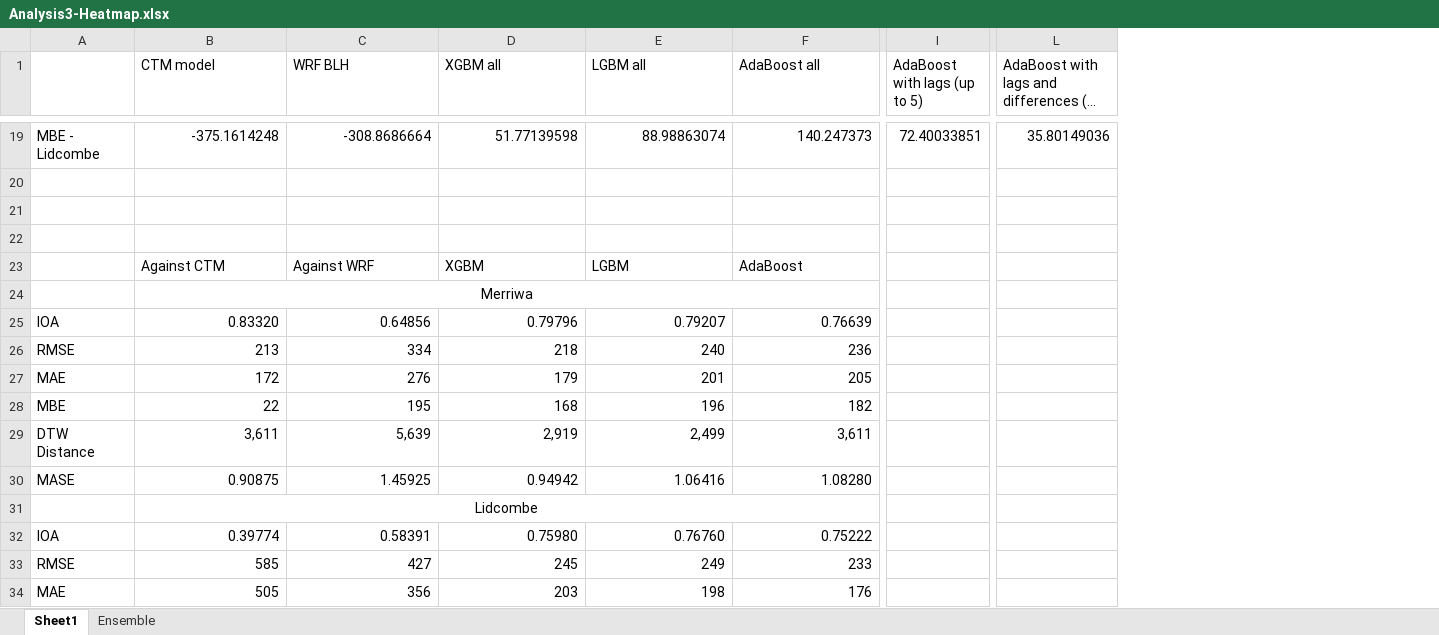
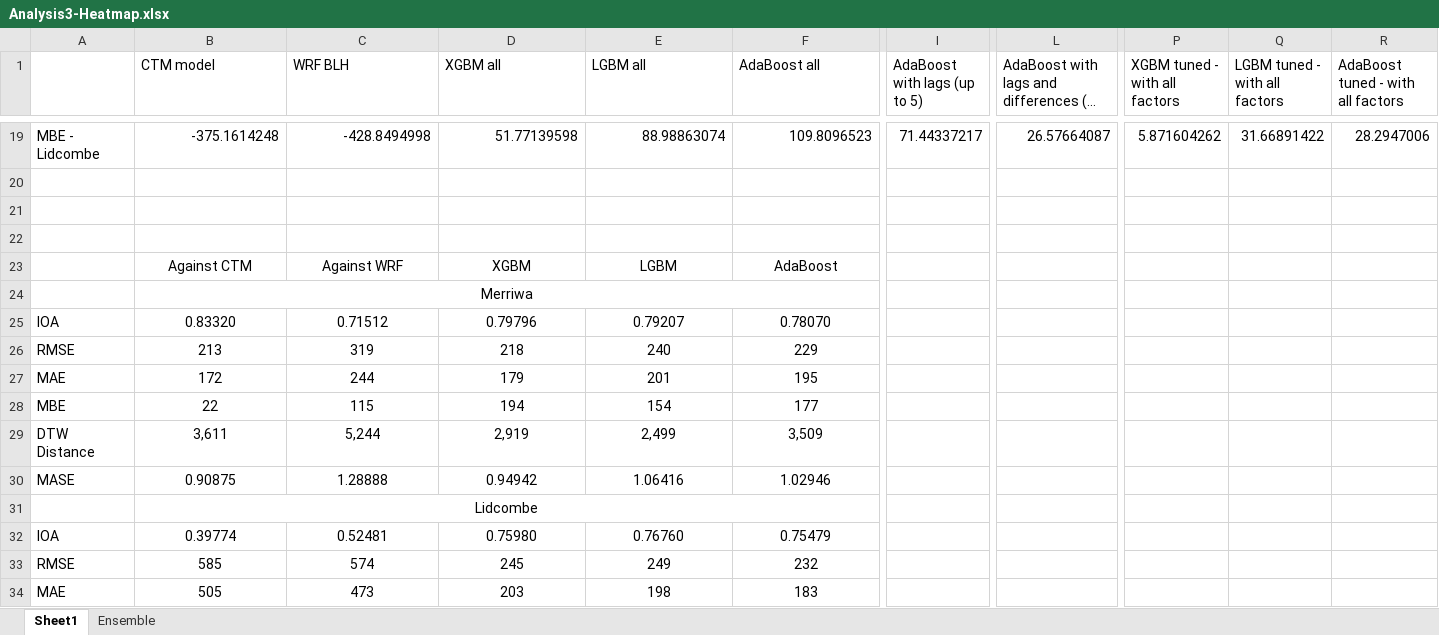
Before and after one commit to LlahsivK/group-18, an Excel workbook: Analysis3-Heatmap.xlsx, sheet Sheet1, drawn as a sheet; only a part is shown, gaps mark what is left out; long unchanged cells end in …; values as stored, in another font and other column widths than the file's, no borders; conditional formats not drawn; the diff covers the shown part only; the diff names each change by its address in the sheet, - before the commit and + after, or states it on an @@ line.

Commit message:
Add files via upload
Added hyper tuned ensemble metrics

```diff
--- a/Analysis3-Heatmap.xlsx (sheet Sheet1)
+++ b/Analysis3-Heatmap.xlsx (sheet Sheet1)
+column P (XGBM tuned - with all factors), row 19: 5.871604262
+column Q (LGBM tuned - with all factors), row 19: 31.66891422
+column R, row 1: AdaBoost tuned - with all factors; row 19: 28.2947006
-C19 (WRF BLH): -308.8686664
+C19 (WRF BLH): -428.8494998
-F19 (AdaBoost all): 140.247373
+F19 (AdaBoost all): 109.8096523
-I19 (AdaBoost with lags (up to 5)): 72.40033851
+I19 (AdaBoost with lags (up to 5)): 71.44337217
-L19: 35.80149036
+L19: 26.57664087
-B23:F23 alignment: left
+B23:F23 alignment: center
-B25:F30 alignment: right
+B25:F30 alignment: center
-C25 (WRF BLH): 0.64856
+C25 (WRF BLH): 0.71512
-F25 (AdaBoost all): 0.76639
+F25 (AdaBoost all): 0.78070
-C26 (WRF BLH): 334
+C26 (WRF BLH): 319
-F26 (AdaBoost all): 236
+F26 (AdaBoost all): 229
-C27 (WRF BLH): 276
+C27 (WRF BLH): 244
-F27 (AdaBoost all): 205
+F27 (AdaBoost all): 195
-C28 (WRF BLH): 195
+C28 (WRF BLH): 115
-D28 (XGBM all): 168
+D28 (XGBM all): 194
-E28 (LGBM all): 196
+E28 (LGBM all): 154
-F28 (AdaBoost all): 182
+F28 (AdaBoost all): 177
-C29 (WRF BLH): 5,639
+C29 (WRF BLH): 5,244
-F29 (AdaBoost all): 3,611
+F29 (AdaBoost all): 3,509
-C30 (WRF BLH): 1.45925
+C30 (WRF BLH): 1.28888
-F30 (AdaBoost all): 1.08280
+F30 (AdaBoost all): 1.02946
-B32:F34 alignment: right
+B32:F34 alignment: center
-C32 (WRF BLH): 0.58391
+C32 (WRF BLH): 0.52481
-F32 (AdaBoost all): 0.75222
+F32 (AdaBoost all): 0.75479
-C33 (WRF BLH): 427
+C33 (WRF BLH): 574
-F33 (AdaBoost all): 233
+F33 (AdaBoost all): 232
-C34 (WRF BLH): 356
+C34 (WRF BLH): 473
-F34 (AdaBoost all): 176
+F34 (AdaBoost all): 183
```
Also changed, not shown: 2 added rows, 2 removed rows, 66 edited cells and cell formats elsewhere in this sheet, formulas that keep their value.
